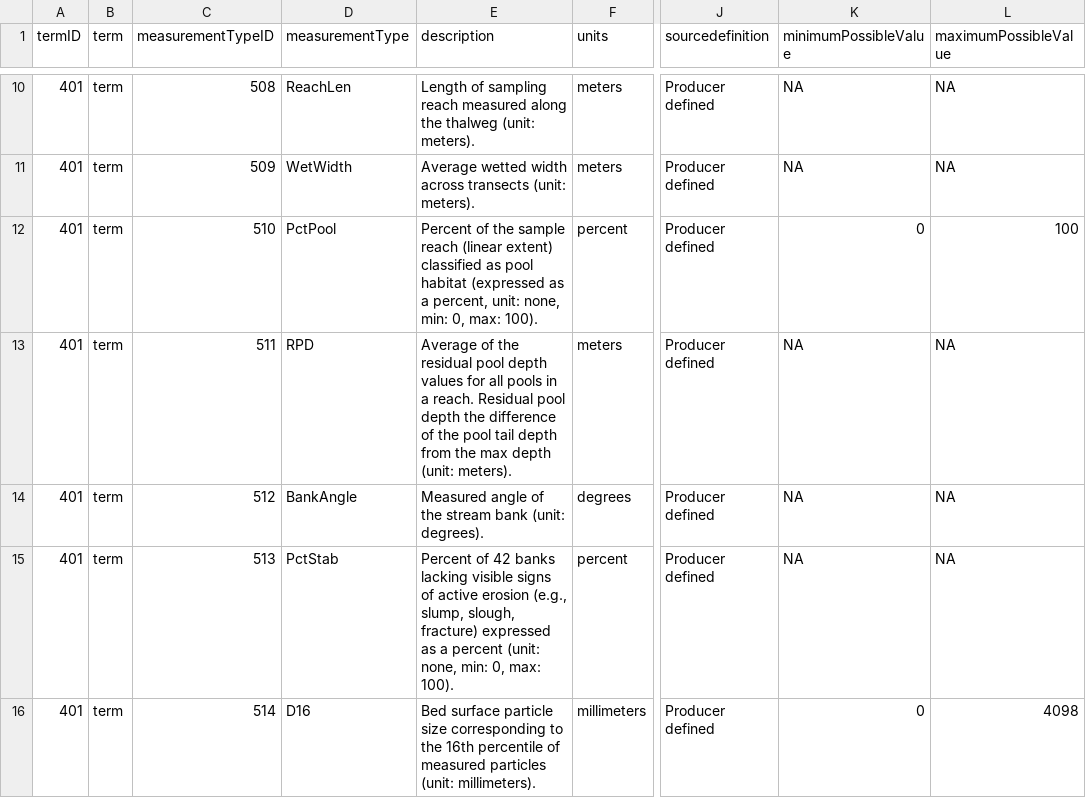
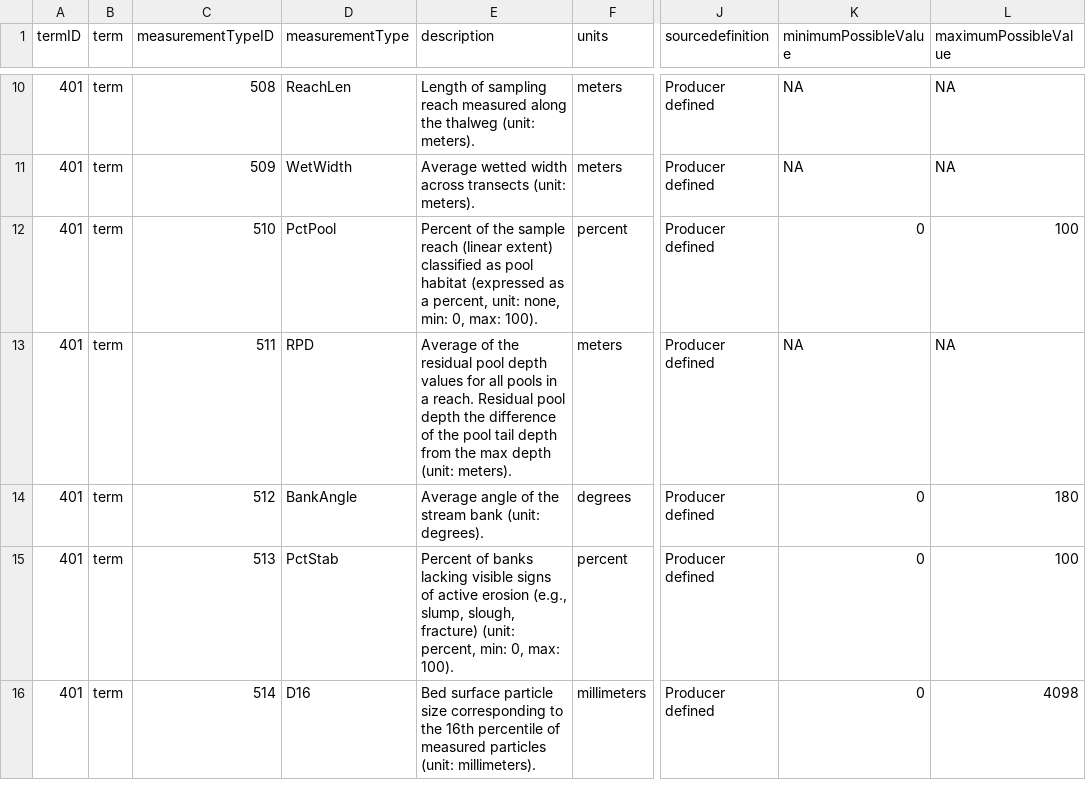
Before and after one commit to rascully/Stream-Monitoring-Data-Exchange-Specifications, a CSV file: Data Exchange Standard Tables/metricControlledVocabulary.csv, drawn as a sheet; only a part is shown, gaps mark what is left out; the diff covers the shown part only; the diff names each change by its address in the sheet, - before the commit and + after, or states it on an @@ line.

```diff
--- a/Data Exchange Standard Tables/metricControlledVocabulary.csv
+++ b/Data Exchange Standard Tables/metricControlledVocabulary.csv
-E14 (description): Measured angle of…
+E14 (description): Average angle of…
-K14:K15 (minimumPossibleValue): NA
+K14:K15 (minimumPossibleValue): 0
-L14 (maximumPossibleValue): NA
+L14 (maximumPossibleValue): 180
-E15 (description): Percent of 42 banks lacking visible signs of active erosion (e.g., slump, slough, fracture) expressed as a percent (unit: none, min: 0,…
+E15 (description): Percent of banks lacking visible signs of active erosion (e.g., slump, slough, fracture) (unit: percent, min: 0,…
-L15 (maximumPossibleValue): NA
+L15 (maximumPossibleValue): 100
```
Also changed, not shown: 2 edited cells elsewhere in this file, Data Exchange Standard Tables/DataMapping.csv, 8 other files.
